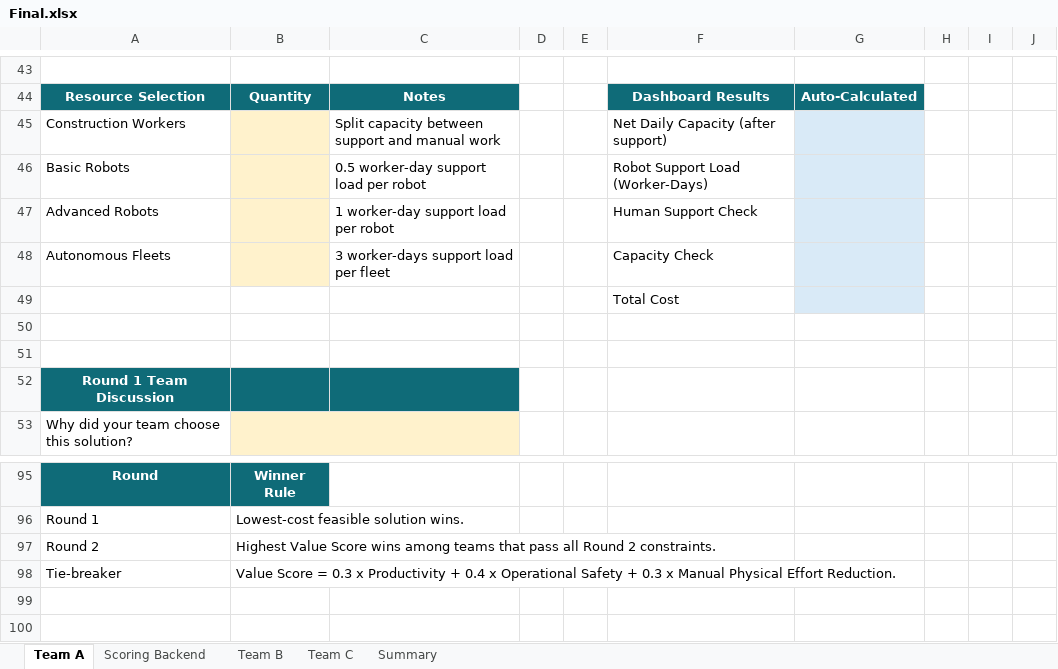
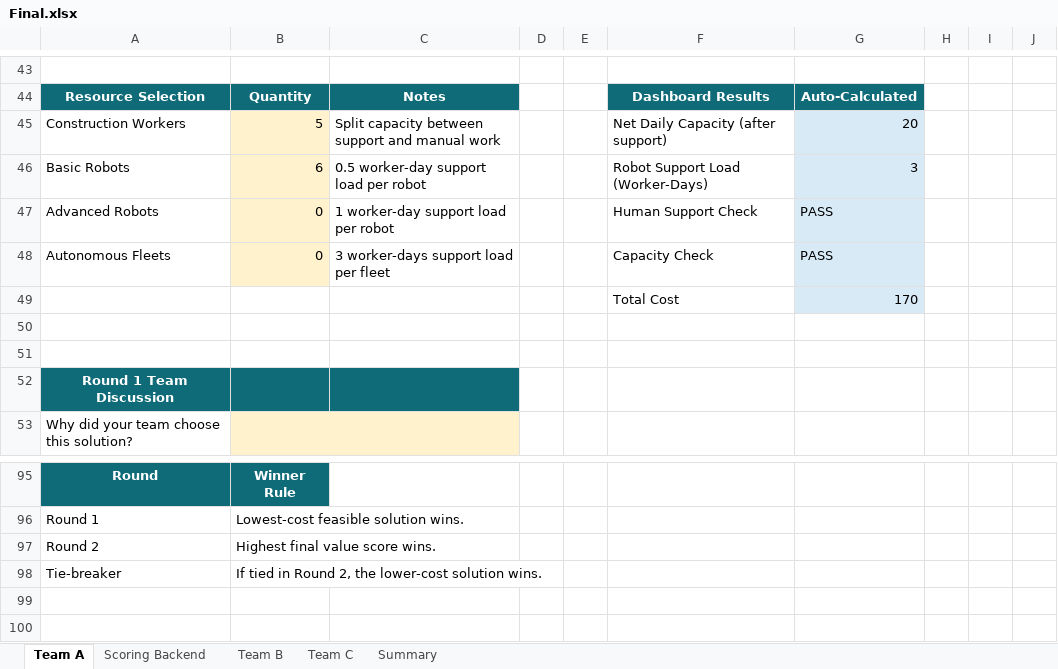
Before and after one commit to xuLily9/Target_game, an Excel workbook: Final.xlsx, sheet Team A, drawn as a sheet; only a part is shown, gaps mark what is left out; values as stored, in another font and other column widths than the file's, no borders; charts and pictures and conditional formats not drawn; the diff covers the shown part only; the diff names each change by its address in the sheet, - before the commit and + after, or states it on an @@ line.

```diff
--- a/Final.xlsx (sheet Team A)
+++ b/Final.xlsx (sheet Team A)
-B45: (empty)
+B45: 5
-G45: (empty)
+G45: 20
-B46: (empty)
+B46: 6
-G46: (empty)
+G46: 3
-B47:B48: (empty)
+B47:B48: 0
-G47:G48: (empty)
+G47:G48: PASS
-G49: (empty)
+G49: 170
-B97: Highest Value Score wins among teams that pass all Round 2 constraints.
+B97: Highest final value score wins.
-B98: Value Score = 0.3 x Productivity + 0.4 x Operational Safety + 0.3 x Manual Physical Effort Reduction.
+B98: If tied in Round 2, the lower-cost solution wins.
```
Also changed, not shown: 4 added rows, 4 removed rows and 25 edited cells elsewhere in this sheet, sheet Summary, sheet Team B, sheet Team C, sheet Scoring Backend, formulas that keep their value, charts or pictures, 4 other files.
